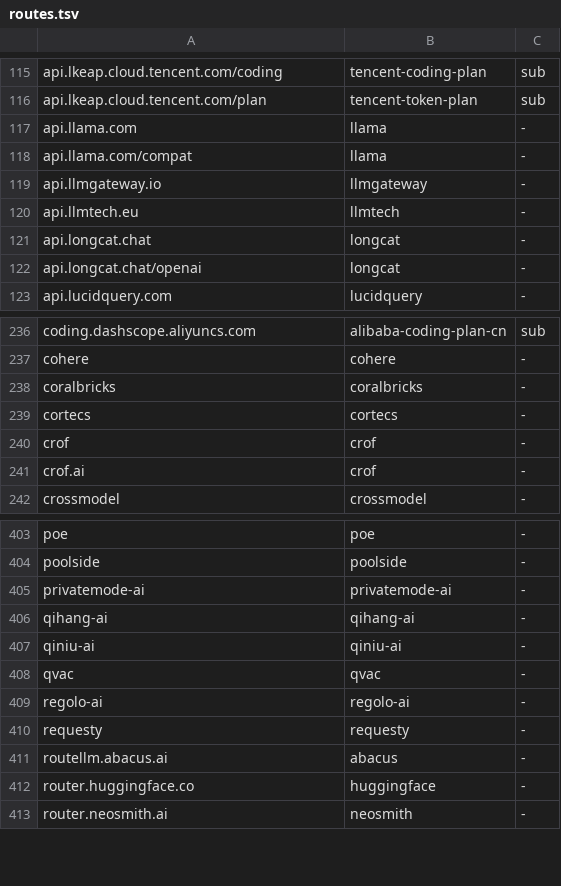
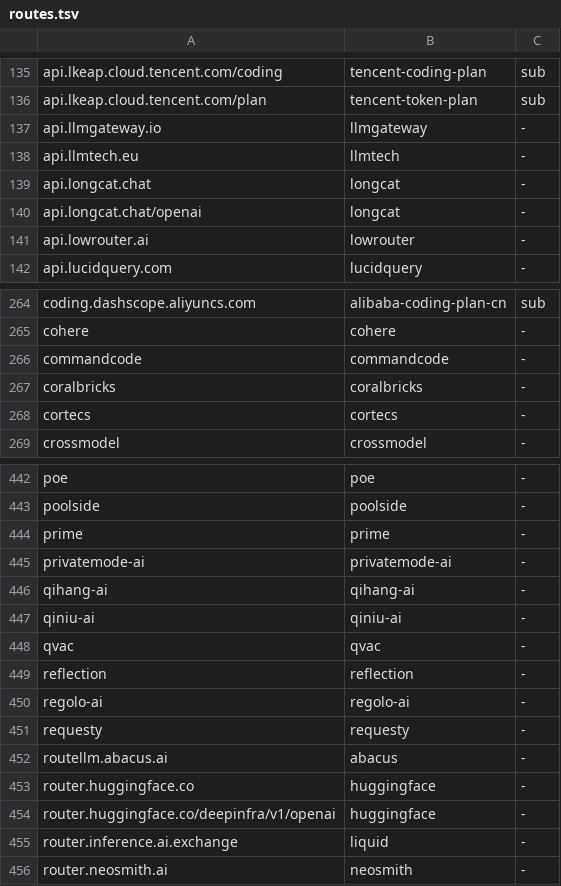
Before and after one commit to helloimdevman/tokenmeter, a TSV file: native/meter/data/routes.tsv, drawn as a sheet; only a part is shown, gaps mark what is left out; removed rows and columns are numbered as before the commit, all else as after; the diff covers the shown part only; the diff names each change by its address in the sheet, - before the commit and + after, or states it on an @@ line.

```diff
--- a/native/meter/data/routes.tsv
+++ b/native/meter/data/routes.tsv
-row 117: api.llama.com | llama | -
-row 118: api.llama.com/compat | llama | -
+row 141: api.lowrouter.ai | lowrouter | -
+row 266: commandcode | commandcode | -
-row 240: crof | crof | -
-row 241: crof.ai | crof | -
+row 444: prime | prime | -
+row 449: reflection | reflection | -
+row 454: router.huggingface.co/deepinfra/v1/openai | huggingface | -
+row 455: router.inference.ai.exchange | liquid | -
```
Also changed, not shown: 47 added rows, 3 removed rows and 2 edited cells elsewhere in this file, native/meter/data/prices.tsv.
